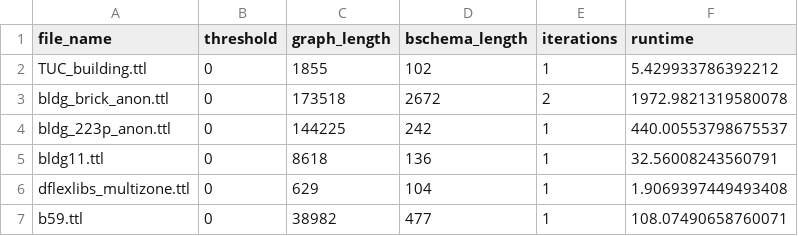
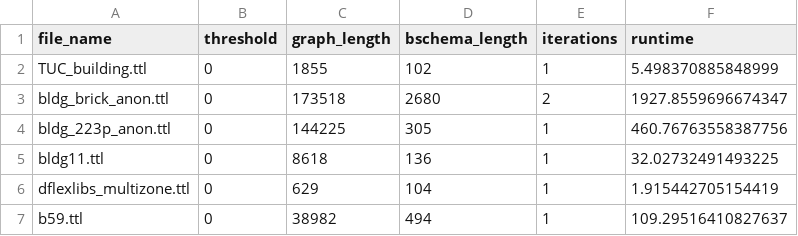
Before and after one commit to INFERLab/BuildingQA, a CSV file: bschema/bschema/threshold-0/stats.csv, drawn as a sheet.

```diff
--- a/bschema/bschema/threshold-0/stats.csv
+++ b/bschema/bschema/threshold-0/stats.csv
@@ -1,7 +1,7 @@
 file_name,threshold,graph_length,bschema_length,iterations,runtime
-TUC_building.ttl,0,1855,102,1,5.429933786392212
-bldg_brick_anon.ttl,0,173518,2672,2,1972.9821319580078
-bldg_223p_anon.ttl,0,144225,242,1,440.00553798675537
-bldg11.ttl,0,8618,136,1,32.56008243560791
-dflexlibs_multizone.ttl,0,629,104,1,1.9069397449493408
-b59.ttl,0,38982,477,1,108.07490658760071
+TUC_building.ttl,0,1855,102,1,5.498370885848999
+bldg_brick_anon.ttl,0,173518,2680,2,1927.8559696674347
+bldg_223p_anon.ttl,0,144225,305,1,460.76763558387756
+bldg11.ttl,0,8618,136,1,32.02732491493225
+dflexlibs_multizone.ttl,0,629,104,1,1.915442705154419
+b59.ttl,0,38982,494,1,109.29516410827637
```
Also changed, not shown: bschema/bschema/full/stats.csv, bschema/bschema/threshold-30/stats.csv, 40 other files.
